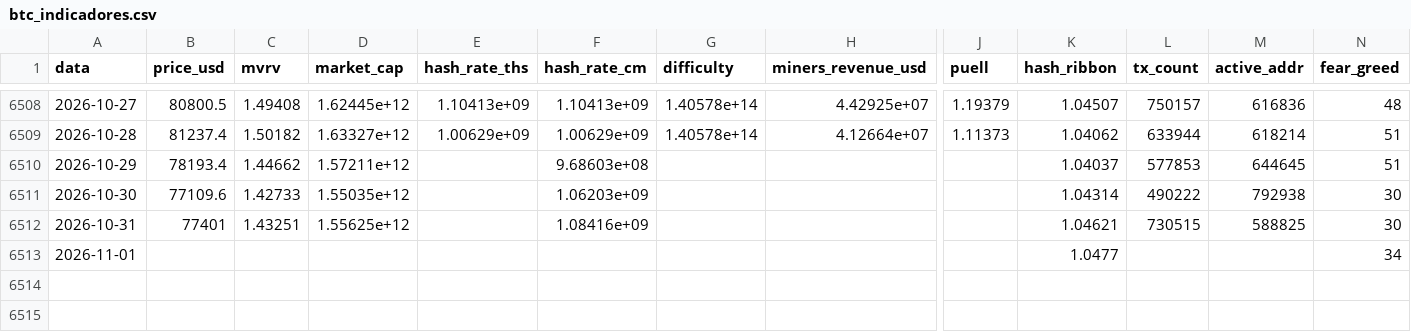
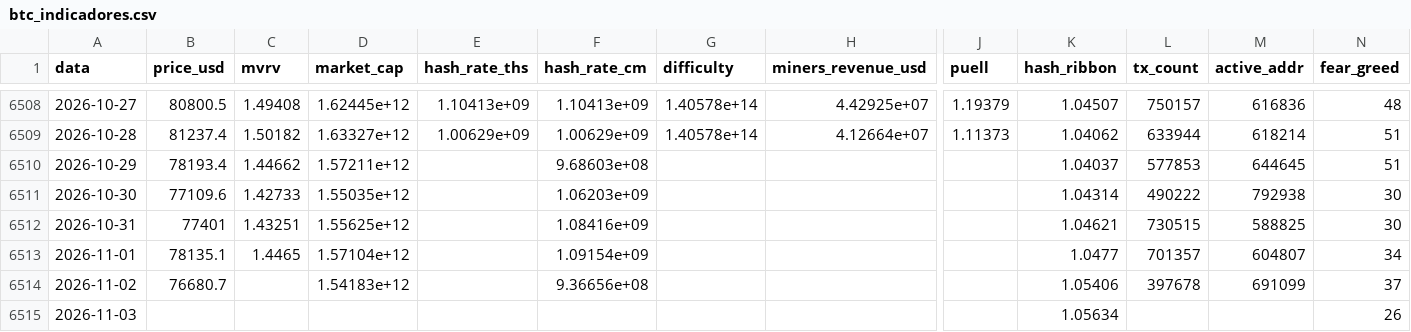
Before and after one commit to JKVitali/pbj-scanner, a CSV file: data/btc/btc_indicadores.csv, drawn as a sheet; only a part is shown, gaps mark what is left out; rows hold the shown columns only; the diff names each change by its address in the sheet, - before the commit and + after, or states it on an @@ line.

```diff
--- a/data/btc/btc_indicadores.csv
+++ b/data/btc/btc_indicadores.csv
-B6513 (price_usd): (empty)
+B6513 (price_usd): 78135.1
-C6513 (mvrv): (empty)
+C6513 (mvrv): 1.4465
-D6513 (market_cap): (empty)
+D6513 (market_cap): 1.57104e+12
-F6513 (hash_rate_cm): (empty)
+F6513 (hash_rate_cm): 1.09154e+09
-L6513 (tx_count): (empty)
+L6513 (tx_count): 701357
-M6513 (active_addr): (empty)
+M6513 (active_addr): 604807
+row 6514: 2026-11-02 | 76680.7 |  | 1.54183e+12 |  | 9.36656e+08 |  |  |  | 1.05406 | 397678 | 691099 | 37
+row 6515: 2026-11-03 |  |  |  |  |  |  |  |  | 1.05634 |  |  | 26
```
Also changed, not shown: data/cripto/eth_indicadores.csv, data/cripto/link_indicadores.csv, 13 other files.
